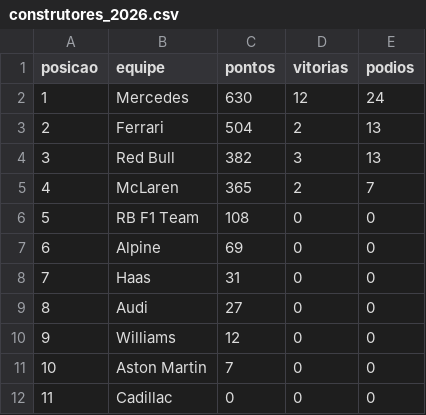
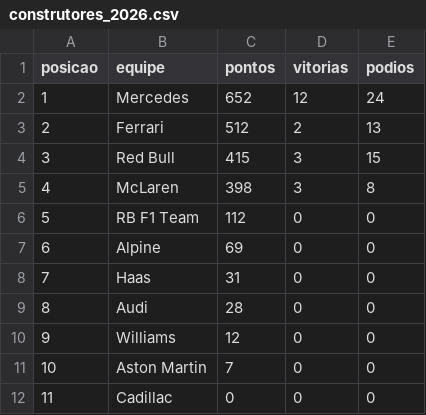
Before and after one commit to leonardopauloalmeida-web/f1-stats-site, a CSV file: construtores_2026.csv, drawn as a sheet.

Commit message:
Atualiza tabela de construtores com pontuacao pos-Brasil

```diff
--- a/construtores_2026.csv
+++ b/construtores_2026.csv
@@ -1,10 +1,10 @@
 posicao,equipe,pontos,vitorias,podios
-1,Mercedes,630,12,24
-2,Ferrari,504,2,13
-3,Red Bull,382,3,13
-4,McLaren,365,2,7
-5,RB F1 Team,108,0,0
+1,Mercedes,652,12,24
+2,Ferrari,512,2,13
+3,Red Bull,415,3,15
+4,McLaren,398,3,8
+5,RB F1 Team,112,0,0
 6,Alpine,69,0,0
 7,Haas,31,0,0
-8,Audi,27,0,0
+8,Audi,28,0,0
 9,Williams,12,0,0
```
